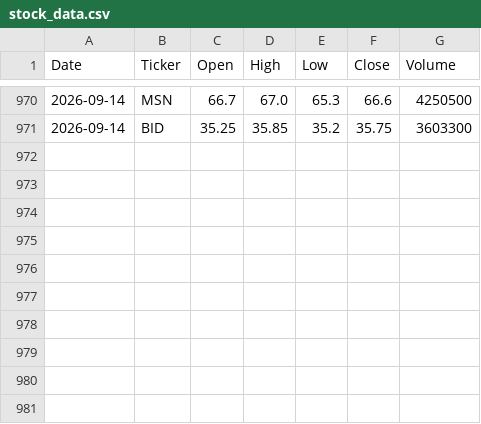
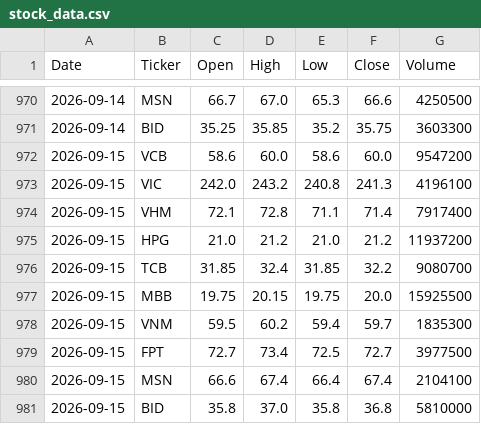
Before and after one commit to thienkhiemnam2001-hash/vn-stock-data, a CSV file: data/stock_data.csv, drawn as a sheet; only a part is shown, gaps mark what is left out.

```diff
--- a/data/stock_data.csv
+++ b/data/stock_data.csv
@@ -971 +971,11 @@ Date,Ticker,Open,High,Low,Close,Volume
 2026-09-14,BID,35.25,35.85,35.2,35.75,3603300
+2026-09-15,VCB,58.6,60.0,58.6,60.0,9547200
+2026-09-15,VIC,242.0,243.2,240.8,241.3,4196100
+2026-09-15,VHM,72.1,72.8,71.1,71.4,7917400
+2026-09-15,HPG,21.0,21.2,21.0,21.2,11937200
+2026-09-15,TCB,31.85,32.4,31.85,32.2,9080700
+2026-09-15,MBB,19.75,20.15,19.75,20.0,15925500
+2026-09-15,VNM,59.5,60.2,59.4,59.7,1835300
+2026-09-15,FPT,72.7,73.4,72.5,72.7,3977500
+2026-09-15,MSN,66.6,67.4,66.4,67.4,2104100
+2026-09-15,BID,35.8,37.0,35.8,36.8,5810000
```
Also changed, not shown: 1 other file.
